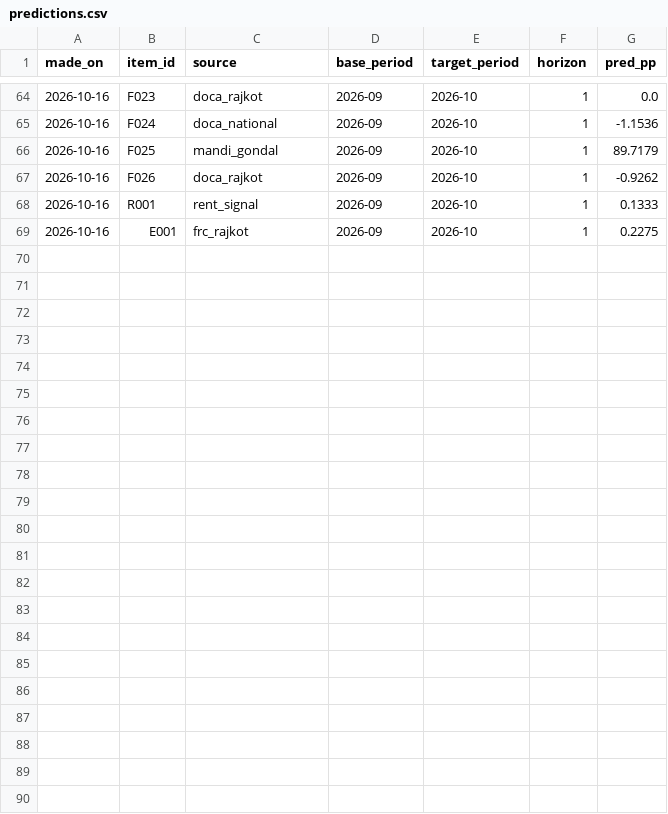
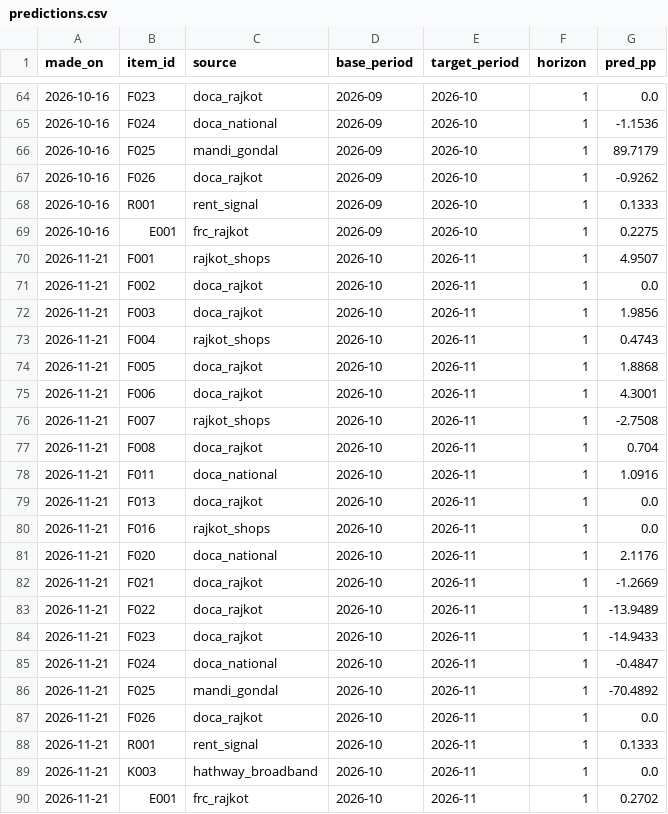
Before and after one commit to Nityahapani/rpi, a CSV file: data/preregistered/predictions.csv, drawn as a sheet; only a part is shown, gaps mark what is left out.

```diff
--- a/data/preregistered/predictions.csv
+++ b/data/preregistered/predictions.csv
@@ -69 +69,22 @@ made_on,item_id,source,base_period,target_period,horizon,pred_pp
 2026-10-16,E001,frc_rajkot,2026-09,2026-10,1,0.2275
+2026-11-21,F001,rajkot_shops,2026-10,2026-11,1,4.9507
+2026-11-21,F002,doca_rajkot,2026-10,2026-11,1,0.0
+2026-11-21,F003,doca_rajkot,2026-10,2026-11,1,1.9856
+2026-11-21,F004,rajkot_shops,2026-10,2026-11,1,0.4743
+2026-11-21,F005,doca_rajkot,2026-10,2026-11,1,1.8868
+2026-11-21,F006,doca_rajkot,2026-10,2026-11,1,4.3001
+2026-11-21,F007,rajkot_shops,2026-10,2026-11,1,-2.7508
+2026-11-21,F008,doca_rajkot,2026-10,2026-11,1,0.704
+2026-11-21,F011,doca_national,2026-10,2026-11,1,1.0916
+2026-11-21,F013,doca_rajkot,2026-10,2026-11,1,0.0
+2026-11-21,F016,rajkot_shops,2026-10,2026-11,1,0.0
+2026-11-21,F020,doca_national,2026-10,2026-11,1,2.1176
+2026-11-21,F021,doca_rajkot,2026-10,2026-11,1,-1.2669
+2026-11-21,F022,doca_rajkot,2026-10,2026-11,1,-13.9489
+2026-11-21,F023,doca_rajkot,2026-10,2026-11,1,-14.9433
+2026-11-21,F024,doca_national,2026-10,2026-11,1,-0.4847
+2026-11-21,F025,mandi_gondal,2026-10,2026-11,1,-70.4892
+2026-11-21,F026,doca_rajkot,2026-10,2026-11,1,0.0
+2026-11-21,R001,rent_signal,2026-10,2026-11,1,0.1333
+2026-11-21,K003,hathway_broadband,2026-10,2026-11,1,0.0
+2026-11-21,E001,frc_rajkot,2026-10,2026-11,1,0.2702
```
Also changed, not shown: data/official/official_item_spliced.csv, data/preregistered/official_seen.csv, 17 other files.
